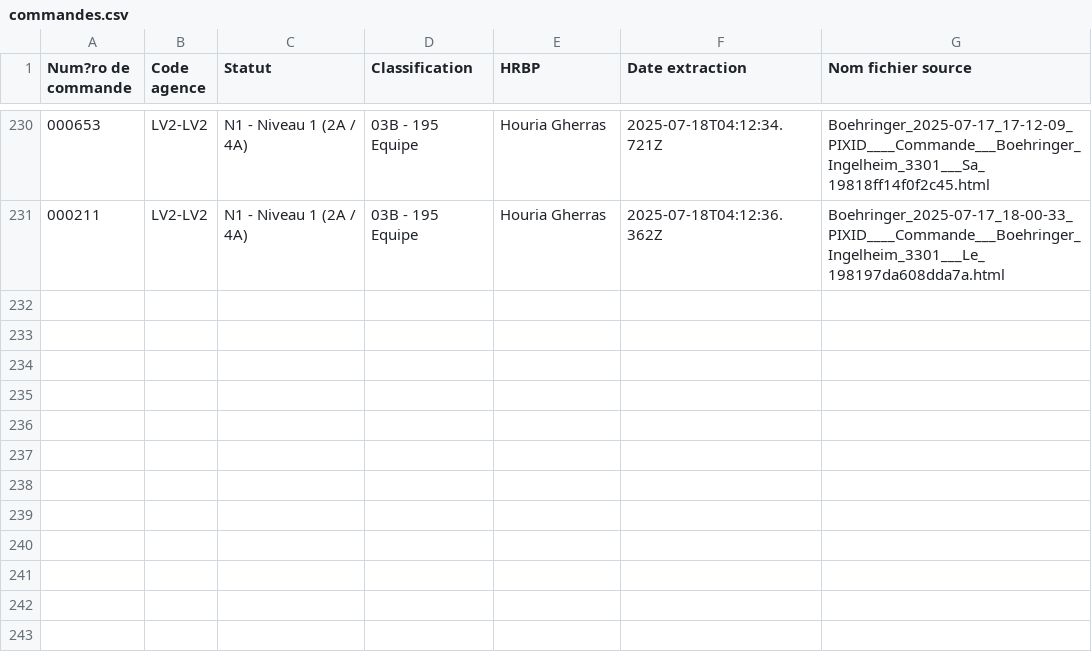
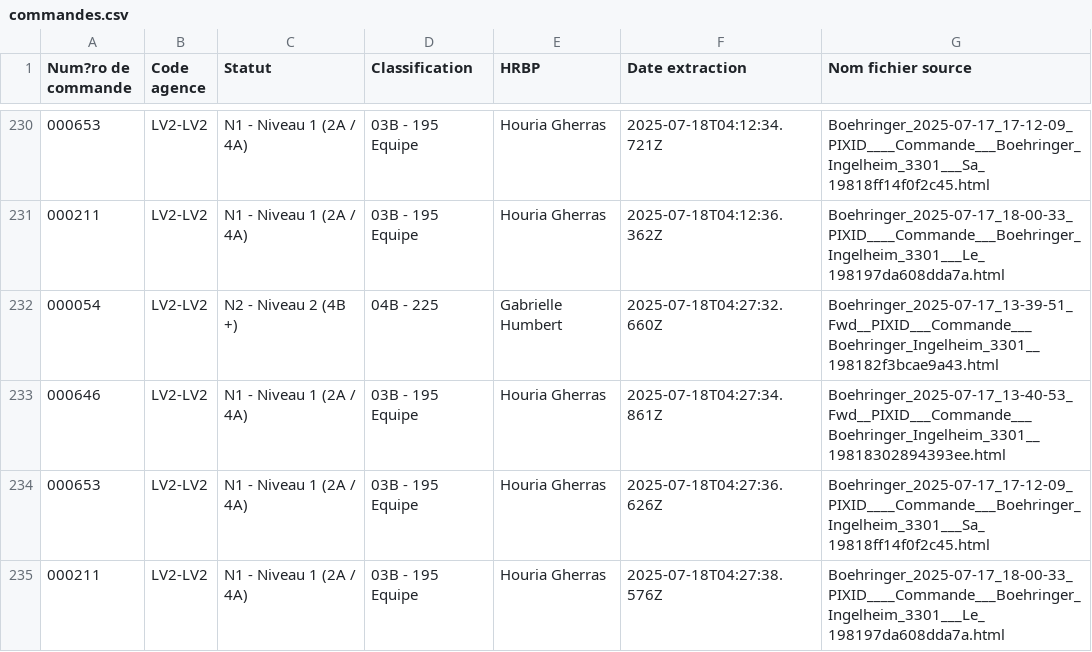
Before and after one commit to younessemlali/xml-boehringer-corrector, a CSV file: commandes.csv, drawn as a sheet; only a part is shown, gaps mark what is left out; the diff names each change by its address in the sheet, - before the commit and + after, or states it on an @@ line.

Commit message:
Mise à jour des commandes

```diff
--- a/commandes.csv
+++ b/commandes.csv
+row 232: 000054 | LV2-LV2 | N2 - Niveau 2 (4B +) | 04B - 225 | Gabrielle Humbert | 2025-07-18T04:27:32.660Z | Boehringer_2025-07-17_13-39-51_Fwd__PIXID___Commande___Boehringer_Ingelheim_3301__198182f3bcae9a43.html
+row 233: 000646 | LV2-LV2 | N1 - Niveau 1 (2A / 4A) | 03B - 195 Equipe | Houria Gherras | 2025-07-18T04:27:34.861Z | Boehringer_2025-07-17_13-40-53_Fwd__PIXID___Commande___Boehringer_Ingelheim_3301__19818302894393ee.html
+row 234: 000653 | LV2-LV2 | N1 - Niveau 1 (2A / 4A) | 03B - 195 Equipe | Houria Gherras | 2025-07-18T04:27:36.626Z | Boehringer_2025-07-17_17-12-09_PIXID____Commande___Boehringer_Ingelheim_3301___Sa_19818ff14f0f2c45.html
+row 235: 000211 | LV2-LV2 | N1 - Niveau 1 (2A / 4A) | 03B - 195 Equipe | Houria Gherras | 2025-07-18T04:27:38.576Z | Boehringer_2025-07-17_18-00-33_PIXID____Commande___Boehringer_Ingelheim_3301___Le_198197da608dda7a.html
```
